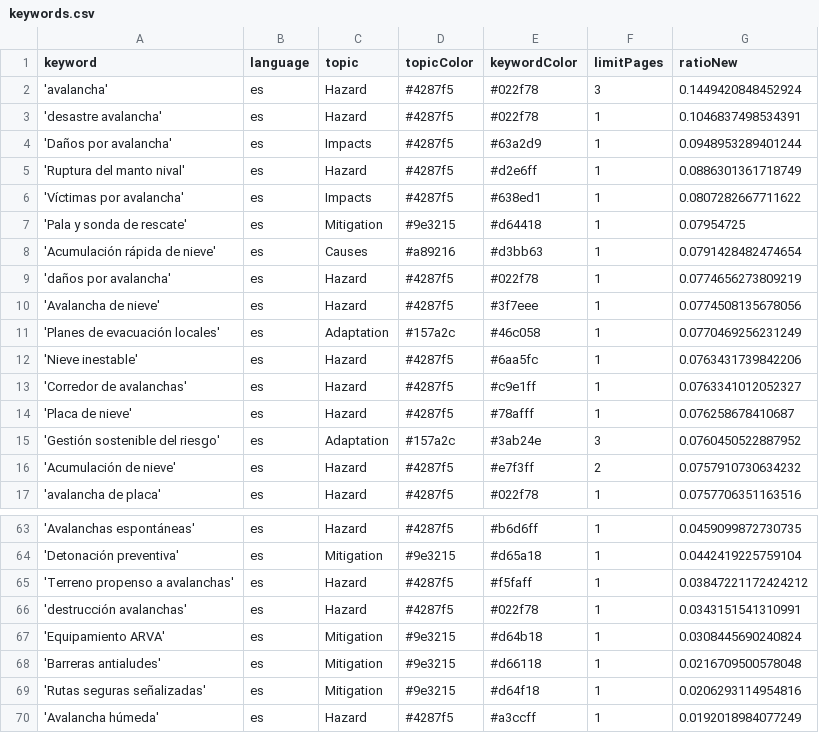
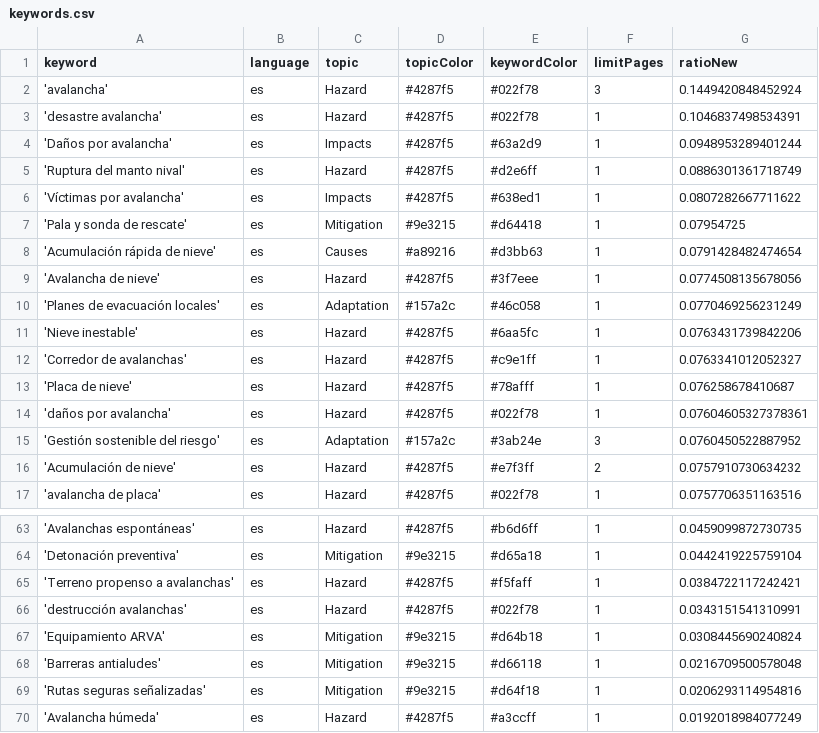
Before and after one commit to picawe-news/AvalanchaIsComing, a CSV file: keywords.csv, drawn as a sheet; only a part is shown, gaps mark what is left out.

```diff
--- a/keywords.csv
+++ b/keywords.csv
@@ -8,3 +8,2 @@ keyword,language,topic,topicColor,keywordColor,limitPages,ratioNew
 'Acumulación rápida de nieve',es,Causes,#a89216,#d3bb63,1,0.0791428482474654
-'daños por avalancha',es,Hazard,#4287f5,#022f78,1,0.0774656273809219
 'Avalancha de nieve',es,Hazard,#4287f5,#3f7eee,1,0.0774508135678056
@@ -14,2 +13,3 @@ keyword,language,topic,topicColor,keywordColor,limitPages,ratioNew
 'Placa de nieve',es,Hazard,#4287f5,#78afff,1,0.076258678410687
+'daños por avalancha',es,Hazard,#4287f5,#022f78,1,0.07604605327378361
 'Gestión sostenible del riesgo',es,Adaptation,#157a2c,#3ab24e,3,0.0760450522887952
@@ -64,3 +64,3 @@ keyword,language,topic,topicColor,keywordColor,limitPages,ratioNew
 'Detonación preventiva',es,Mitigation,#9e3215,#d65a18,1,0.0442419225759104
-'Terreno propenso a avalanchas',es,Hazard,#4287f5,#f5faff,1,0.03847221172424212
+'Terreno propenso a avalanchas',es,Hazard,#4287f5,#f5faff,1,0.0384722117242421
 'destrucción avalanchas',es,Hazard,#4287f5,#022f78,1,0.0343151541310991
```
Also changed, not shown: csv/news_2026_06.csv.
